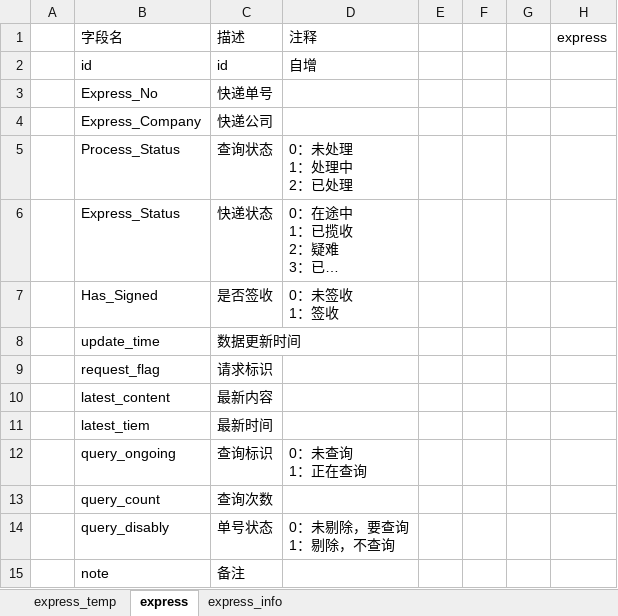
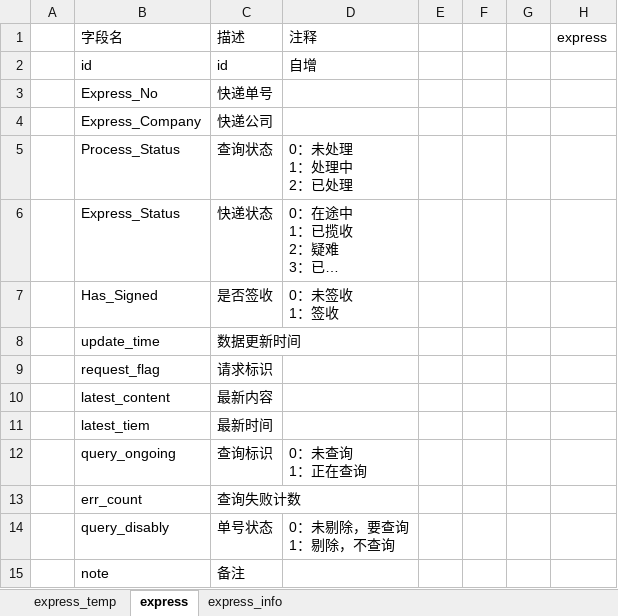
Before and after one commit to SmallPotY/request_express, an Excel workbook: 开发笔记.xlsm, sheet express, drawn as a sheet; long unchanged cells end in …; values as stored, in another font and other column widths than the file's, no borders; removed rows and columns are numbered as before the commit, all else as after; the diff names each change by its address in the sheet, - before the commit and + after, or states it on an @@ line.

```diff
--- a/开发笔记.xlsm (sheet express)
+++ b/开发笔记.xlsm (sheet express)
-row 13:  | query_count | 查询次数
+row 13:  | err_count | 查询失败计数
```
Also changed, not shown: charts or pictures, 3 other files.
